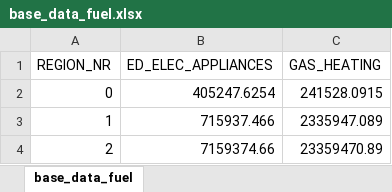
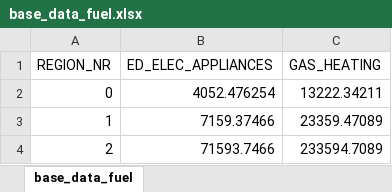
Before and after one commit to nismod/energy_demand, an Excel workbook: data/scenario_and_base_data/_EXCELFILES/base_data_fuel.xlsx, sheet base_data_fuel, drawn as a sheet; values as stored, in another font and other column widths than the file's, no borders; charts and pictures not drawn; the diff names each change by its address in the sheet, - before the commit and + after, or states it on an @@ line.

```diff
--- a/data/scenario_and_base_data/_EXCELFILES/base_data_fuel.xlsx (sheet base_data_fuel)
+++ b/data/scenario_and_base_data/_EXCELFILES/base_data_fuel.xlsx (sheet base_data_fuel)
-B2 (ED_ELEC_APPLIANCES): 405247.6254
+B2 (ED_ELEC_APPLIANCES): 4052.476254
-C2 (GAS_HEATING): 241528.0915
+C2 (GAS_HEATING): 13222.34211
-B3 (ED_ELEC_APPLIANCES): 715937.466
+B3 (ED_ELEC_APPLIANCES): 7159.37466
-C3 (GAS_HEATING): 2335947.089
+C3 (GAS_HEATING): 23359.47089
-B4 (ED_ELEC_APPLIANCES): 7159374.66
+B4 (ED_ELEC_APPLIANCES): 71593.7466
-C4 (GAS_HEATING): 23359470.89
+C4 (GAS_HEATING): 233594.7089
```
Also changed, not shown: 10 other files.
